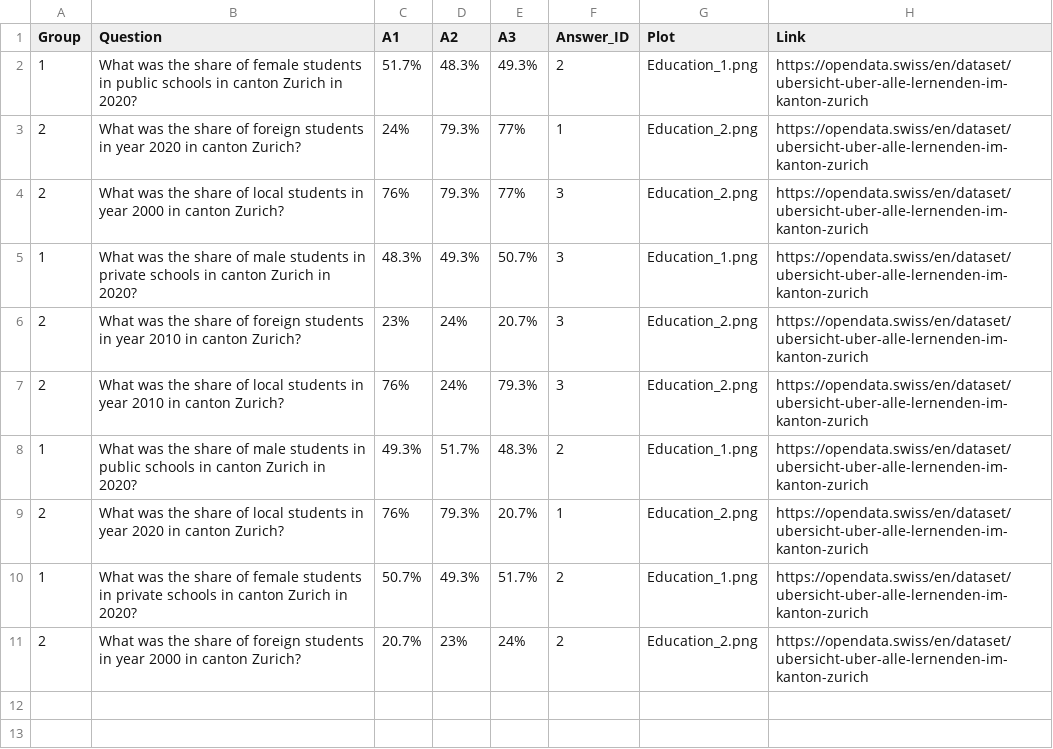
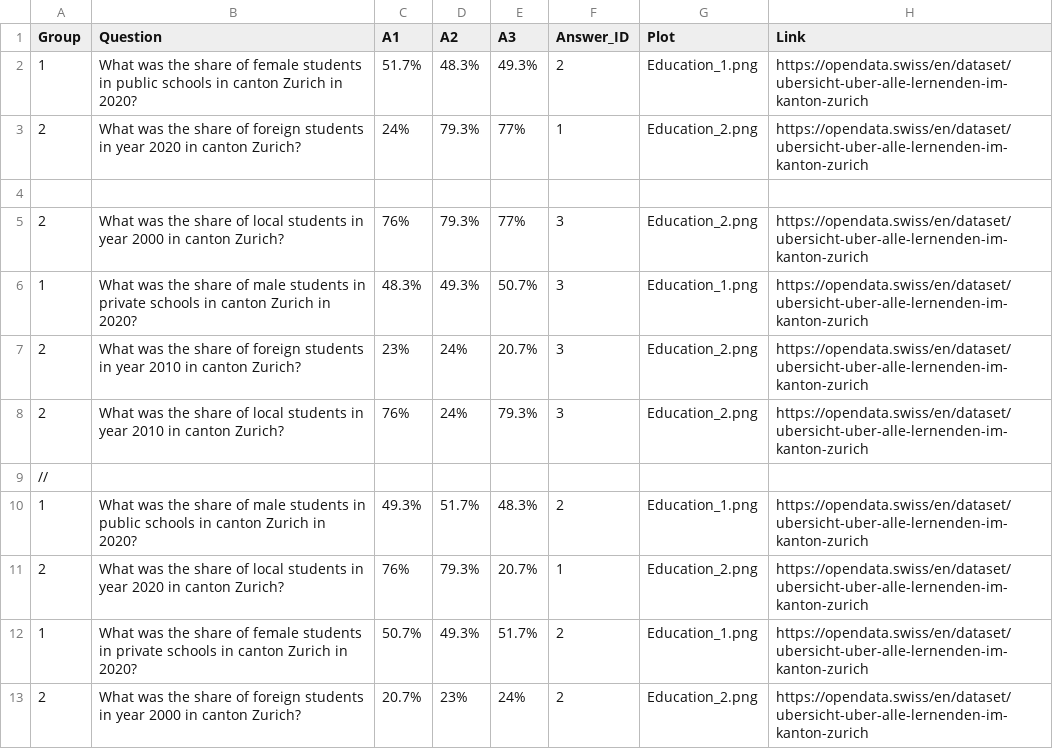
Before and after one commit to hackzurich2021-foitt/home, a CSV file: content/recipes/education/quiz_df_education.csv, drawn as a sheet; the diff names each change by its address in the sheet, - before the commit and + after, or states it on an @@ line.

Commit message:
education q3

```diff
--- a/content/recipes/education/quiz_df_education.csv
+++ b/content/recipes/education/quiz_df_education.csv
+row 4: (empty)
+row 9: //
```
Also changed, not shown: 1 other file.
